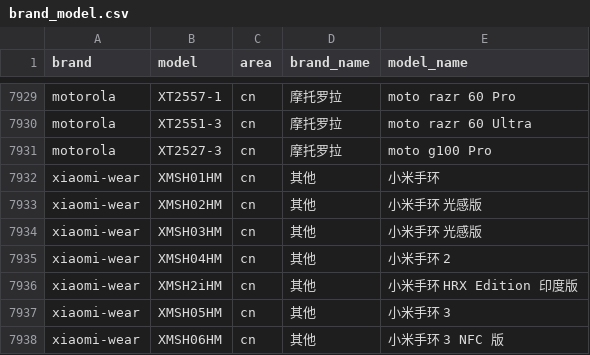
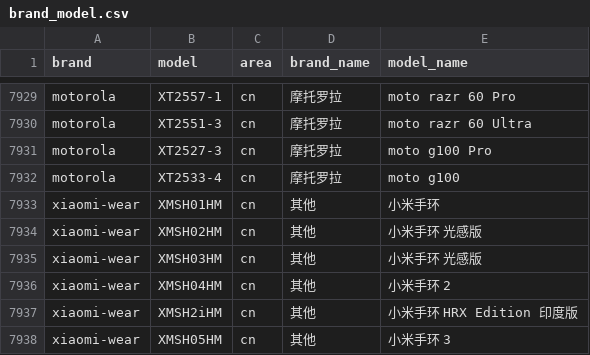
Before and after one commit to ShowMeThe/MobileModels, a CSV file: brand_model.csv, drawn as a sheet; only a part is shown, gaps mark what is left out; the shorter side is filled out with more unchanged rows.

Commit message:
Sync with MobileModels

```diff
--- a/brand_model.csv
+++ b/brand_model.csv
@@ -7931,2 +7931,3 @@ motorola,XT2551-3,cn,摩托罗拉, moto razr 60 Ultra
 motorola,XT2527-3,cn,摩托罗拉, moto g100 Pro
+motorola,XT2533-4,cn,摩托罗拉, moto g100
 xiaomi-wear,XMSH01HM,cn,其他, 小米手环
```
Also changed, not shown: 1 other file.
